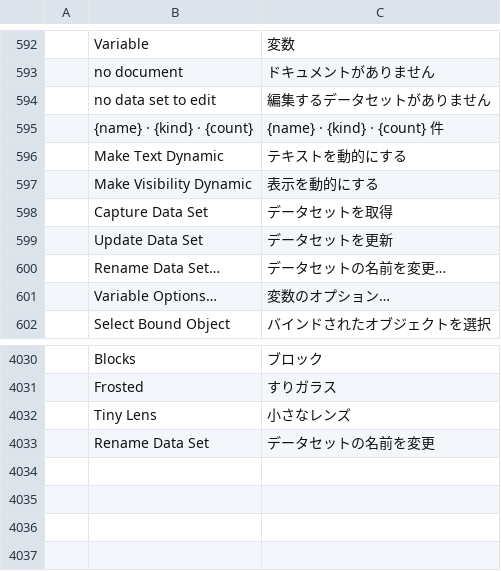
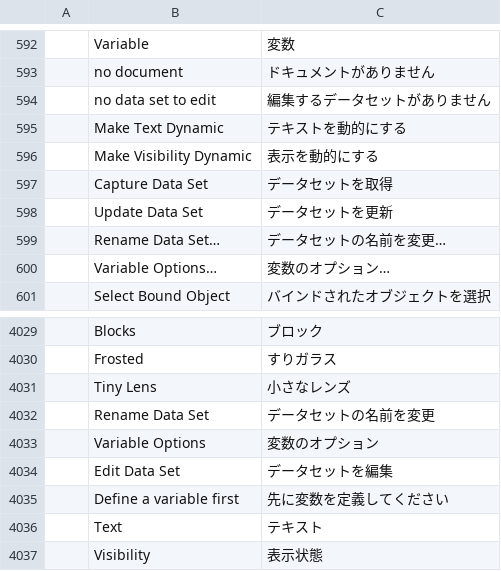
Before and after one commit to NoobsDeSroobs/vectorcraft, a TSV file: crates/ui-egui/src/i18n/ja.tsv, drawn as a sheet; only a part is shown, gaps mark what is left out; removed rows and columns are numbered as before the commit, all else as after; the diff names each change by its address in the sheet, - before the commit and + after, or states it on an @@ line.

```diff
--- a/crates/ui-egui/src/i18n/ja.tsv
+++ b/crates/ui-egui/src/i18n/ja.tsv
-row 595:  | {name} · {kind} · {count} | {name} · {kind} · {count} 件
+row 4033:  | Variable Options | 変数のオプション
+row 4034:  | Edit Data Set | データセットを編集
+row 4035:  | Define a variable first | 先に変数を定義してください
+row 4036:  | Text | テキスト
+row 4037:  | Visibility | 表示状態
```
Also changed, not shown: crates/ui-egui/src/i18n/de.tsv, crates/ui-egui/src/i18n/es.tsv, 8 other files.
